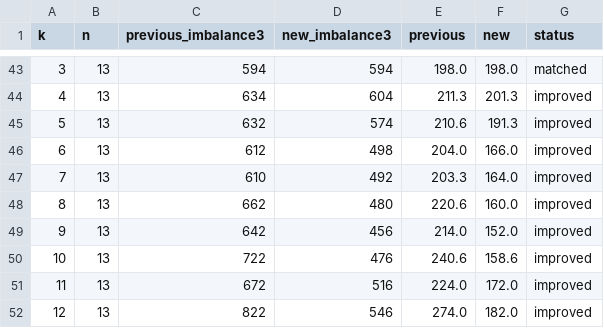
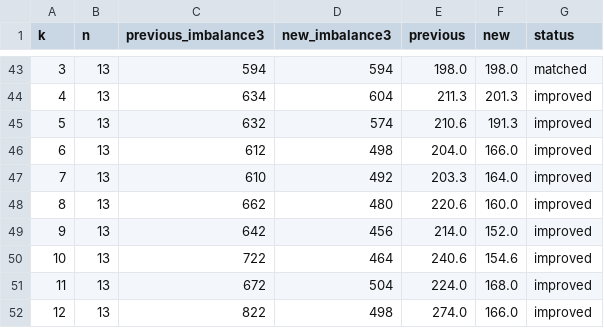
Before and after one commit to BrianLi009/Balanced-Latin-Rectangles, a CSV file: results/results.csv, drawn as a sheet; only a part is shown, gaps mark what is left out.

```diff
--- a/results/results.csv
+++ b/results/results.csv
@@ -49,4 +49,4 @@ k,n,previous_imbalance3,new_imbalance3,previous,new,status
 9,13,642,456,214.0,152.0,improved
-10,13,722,476,240.6,158.6,improved
-11,13,672,516,224.0,172.0,improved
-12,13,822,546,274.0,182.0,improved
+10,13,722,464,240.6,154.6,improved
+11,13,672,504,224.0,168.0,improved
+12,13,822,498,274.0,166.0,improved
```
Also changed, not shown: results/budget.csv, 16 other files.
